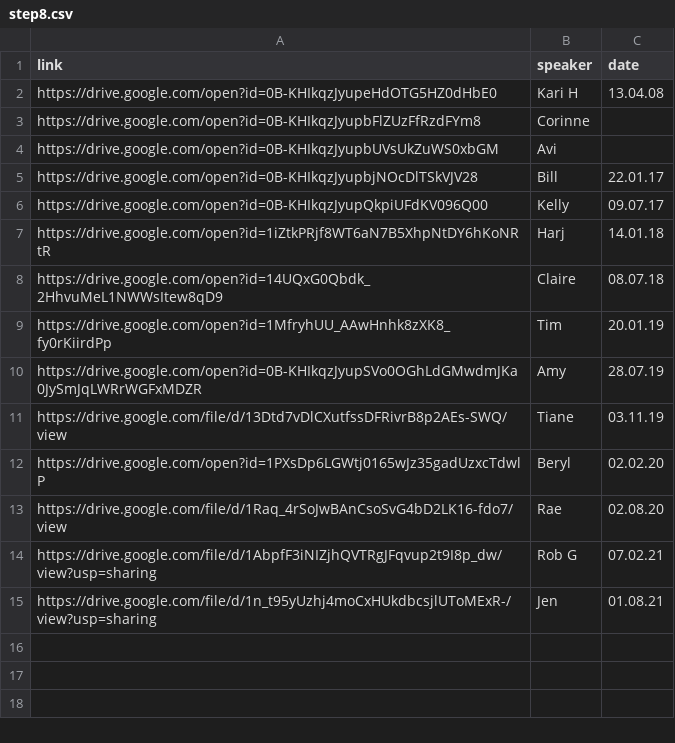
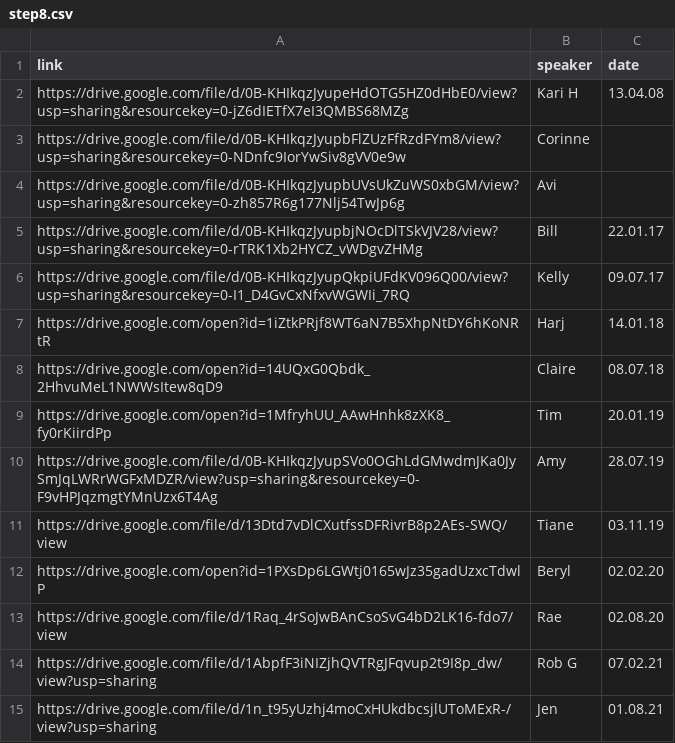
Before and after one commit to naeuston/naeuston.github.io, a CSV file: _data/shares/step8.csv, drawn as a sheet.

Commit message:
Update step8.csv
Updated links for:
Amy - 28.07.19
Kelly - 09.07.17
Avi
Corinne
Bill - 22.01.17
Kari H - 13.04.08

```diff
--- a/_data/shares/step8.csv
+++ b/_data/shares/step8.csv
@@ -1,7 +1,7 @@
 link,speaker,date
-https://drive.google.com/open?id=0B-KHIkqzJyupeHdOTG5HZ0dHbE0,Kari H,13.04.08
-https://drive.google.com/open?id=0B-KHIkqzJyupbFlZUzFfRzdFYm8,Corinne,
-https://drive.google.com/open?id=0B-KHIkqzJyupbUVsUkZuWS0xbGM,Avi,
-https://drive.google.com/open?id=0B-KHIkqzJyupbjNOcDlTSkVJV28,Bill,22.01.17
-https://drive.google.com/open?id=0B-KHIkqzJyupQkpiUFdKV096Q00,Kelly,09.07.17
+https://drive.google.com/file/d/0B-KHIkqzJyupeHdOTG5HZ0dHbE0/view?usp=sharing&resourcekey=0-jZ6dIETfX7eI3QMBS68MZg,Kari H,13.04.08
+https://drive.google.com/file/d/0B-KHIkqzJyupbFlZUzFfRzdFYm8/view?usp=sharing&resourcekey=0-NDnfc9IorYwSiv8gVV0e9w,Corinne,
+https://drive.google.com/file/d/0B-KHIkqzJyupbUVsUkZuWS0xbGM/view?usp=sharing&resourcekey=0-zh857R6g177Nlj54TwJp6g,Avi,
+https://drive.google.com/file/d/0B-KHIkqzJyupbjNOcDlTSkVJV28/view?usp=sharing&resourcekey=0-rTRK1Xb2HYCZ_vWDgvZHMg,Bill,22.01.17
+https://drive.google.com/file/d/0B-KHIkqzJyupQkpiUFdKV096Q00/view?usp=sharing&resourcekey=0-I1_D4GvCxNfxvWGWIi_7RQ,Kelly,09.07.17
 https://drive.google.com/open?id=1iZtkPRjf8WT6aN7B5XhpNtDY6hKoNRtR,Harj,14.01.18
@@ -9,3 +9,3 @@ https://drive.google.com/open?id=14UQxG0Qbdk_2HhvuMeL1NWWsItew8qD9,Claire,08.07.
 https://drive.google.com/open?id=1MfryhUU_AAwHnhk8zXK8_fy0rKiirdPp,Tim,20.01.19
-https://drive.google.com/open?id=0B-KHIkqzJyupSVo0OGhLdGMwdmJKa0JySmJqLWRrWGFxMDZR,Amy,28.07.19
+https://drive.google.com/file/d/0B-KHIkqzJyupSVo0OGhLdGMwdmJKa0JySmJqLWRrWGFxMDZR/view?usp=sharing&resourcekey=0-F9vHPJqzmgtYMnUzx6T4Ag,Amy,28.07.19
 https://drive.google.com/file/d/13Dtd7vDlCXutfssDFRivrB8p2AEs-SWQ/view,Tiane,03.11.19
```
